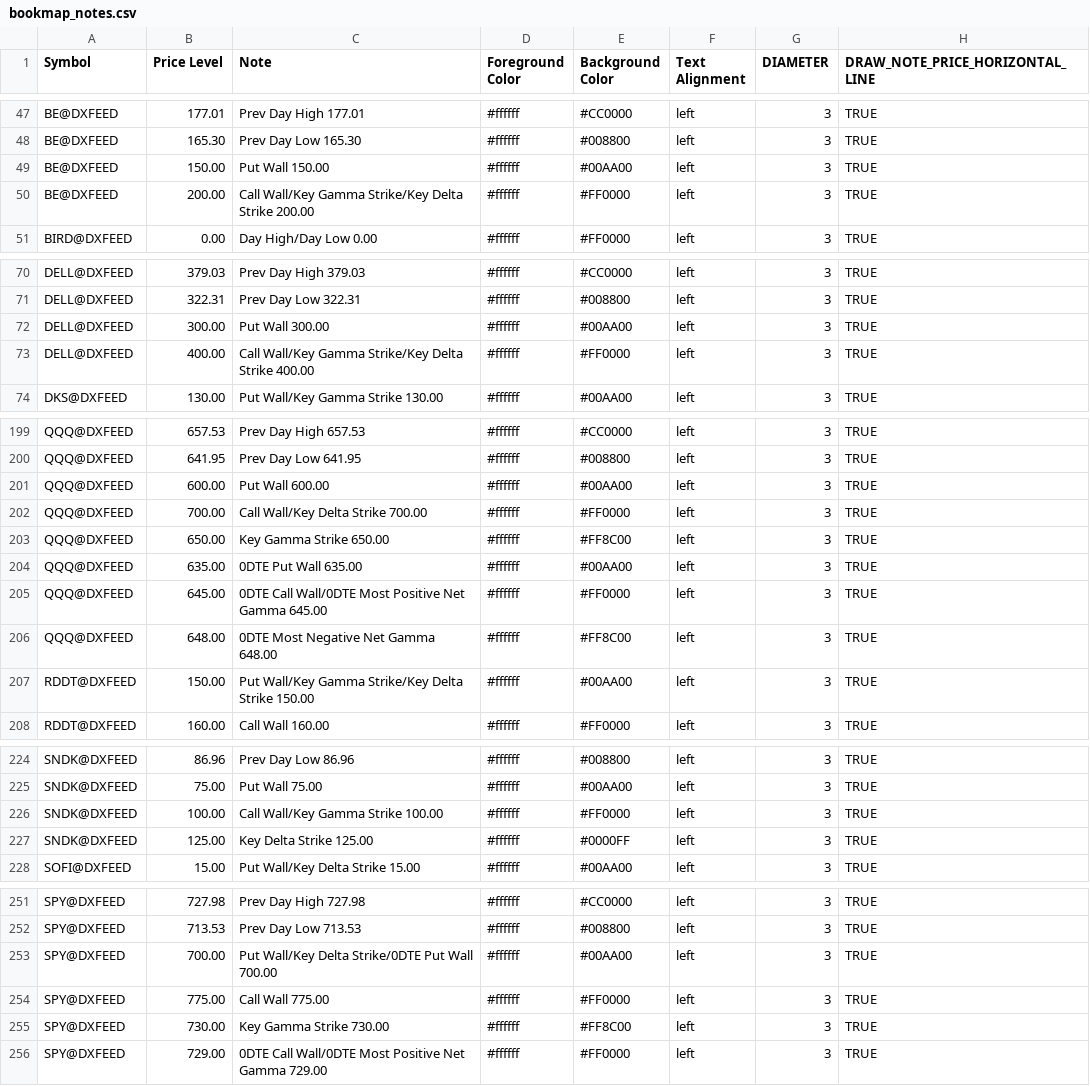
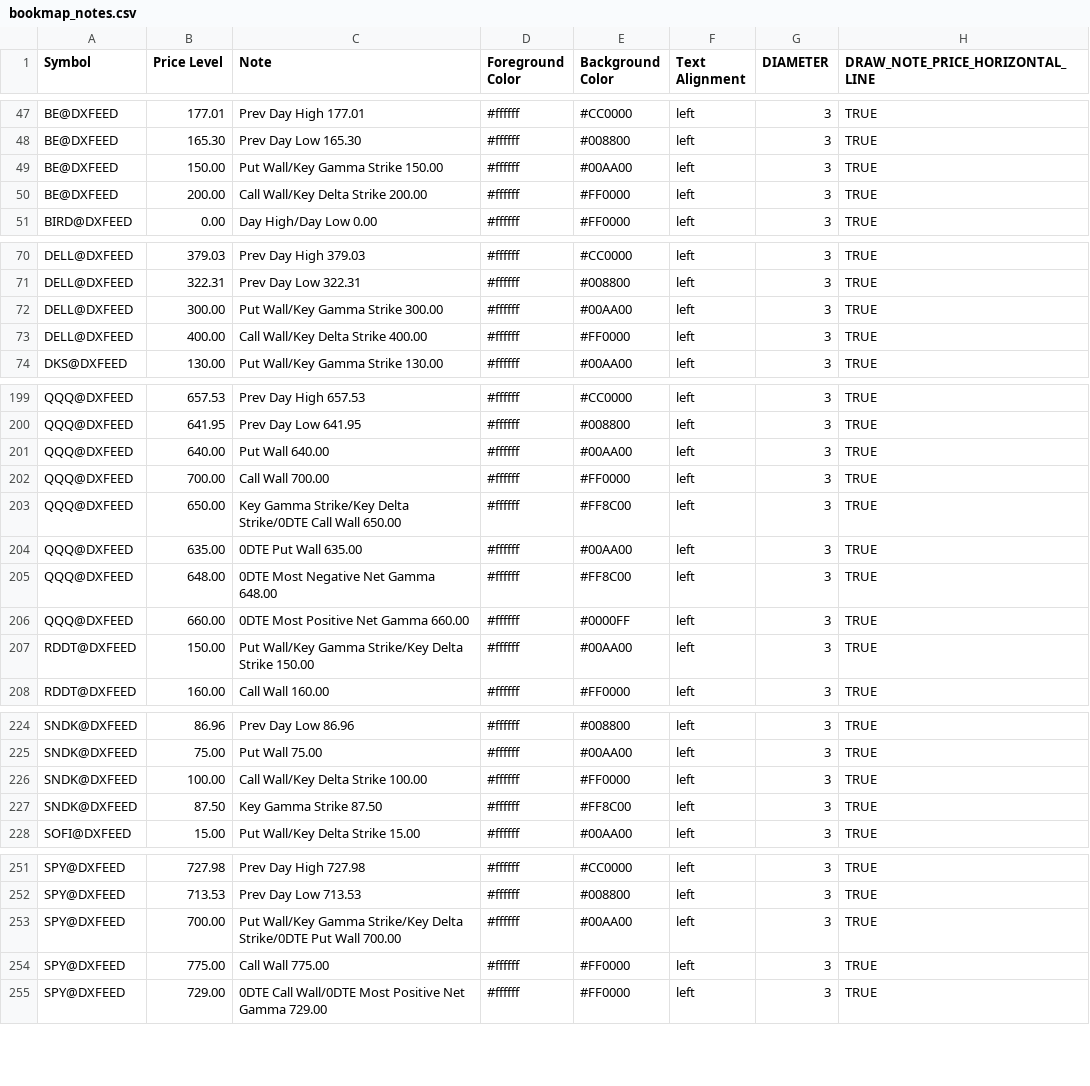
Before and after one commit to marciogmorales/toolbox, a CSV file: bookmap_notes.csv, drawn as a sheet; only a part is shown, gaps mark what is left out; the diff covers the shown part only.

Commit message:
chore: update bookmap notes (2026-11-24T09:24:31.085Z)

```diff
--- a/bookmap_notes.csv
+++ b/bookmap_notes.csv
@@ -48,4 +48,4 @@ BE@DXFEED,177.01,Prev Day High 177.01,#ffffff,#CC0000,left,3,TRUE
 BE@DXFEED,165.30,Prev Day Low 165.30,#ffffff,#008800,left,3,TRUE
-BE@DXFEED,150.00,Put Wall 150.00,#ffffff,#00AA00,left,3,TRUE
-BE@DXFEED,200.00,Call Wall/Key Gamma Strike/Key Delta Strike 200.00,#ffffff,#FF0000,left,3,TRUE
+BE@DXFEED,150.00,Put Wall/Key Gamma Strike 150.00,#ffffff,#00AA00,left,3,TRUE
+BE@DXFEED,200.00,Call Wall/Key Delta Strike 200.00,#ffffff,#FF0000,left,3,TRUE
 BIRD@DXFEED,0.00,Day High/Day Low 0.00,#ffffff,#FF0000,left,3,TRUE
@@ -71,4 +71,4 @@ DELL@DXFEED,379.03,Prev Day High 379.03,#ffffff,#CC0000,left,3,TRUE
 DELL@DXFEED,322.31,Prev Day Low 322.31,#ffffff,#008800,left,3,TRUE
-DELL@DXFEED,300.00,Put Wall 300.00,#ffffff,#00AA00,left,3,TRUE
-DELL@DXFEED,400.00,Call Wall/Key Gamma Strike/Key Delta Strike 400.00,#ffffff,#FF0000,left,3,TRUE
+DELL@DXFEED,300.00,Put Wall/Key Gamma Strike 300.00,#ffffff,#00AA00,left,3,TRUE
+DELL@DXFEED,400.00,Call Wall/Key Delta Strike 400.00,#ffffff,#FF0000,left,3,TRUE
 DKS@DXFEED,130.00,Put Wall/Key Gamma Strike 130.00,#ffffff,#00AA00,left,3,TRUE
@@ -200,8 +200,8 @@ QQQ@DXFEED,657.53,Prev Day High 657.53,#ffffff,#CC0000,left,3,TRUE
 QQQ@DXFEED,641.95,Prev Day Low 641.95,#ffffff,#008800,left,3,TRUE
-QQQ@DXFEED,600.00,Put Wall 600.00,#ffffff,#00AA00,left,3,TRUE
-QQQ@DXFEED,700.00,Call Wall/Key Delta Strike 700.00,#ffffff,#FF0000,left,3,TRUE
-QQQ@DXFEED,650.00,Key Gamma Strike 650.00,#ffffff,#FF8C00,left,3,TRUE
+QQQ@DXFEED,640.00,Put Wall 640.00,#ffffff,#00AA00,left,3,TRUE
+QQQ@DXFEED,700.00,Call Wall 700.00,#ffffff,#FF0000,left,3,TRUE
+QQQ@DXFEED,650.00,Key Gamma Strike/Key Delta Strike/0DTE Call Wall 650.00,#ffffff,#FF8C00,left,3,TRUE
 QQQ@DXFEED,635.00,0DTE Put Wall 635.00,#ffffff,#00AA00,left,3,TRUE
-QQQ@DXFEED,645.00,0DTE Call Wall/0DTE Most Positive Net Gamma 645.00,#ffffff,#FF0000,left,3,TRUE
 QQQ@DXFEED,648.00,0DTE Most Negative Net Gamma 648.00,#ffffff,#FF8C00,left,3,TRUE
+QQQ@DXFEED,660.00,0DTE Most Positive Net Gamma 660.00,#ffffff,#0000FF,left,3,TRUE
 RDDT@DXFEED,150.00,Put Wall/Key Gamma Strike/Key Delta Strike 150.00,#ffffff,#00AA00,left,3,TRUE
@@ -225,4 +225,4 @@ SNDK@DXFEED,86.96,Prev Day Low 86.96,#ffffff,#008800,left,3,TRUE
 SNDK@DXFEED,75.00,Put Wall 75.00,#ffffff,#00AA00,left,3,TRUE
-SNDK@DXFEED,100.00,Call Wall/Key Gamma Strike 100.00,#ffffff,#FF0000,left,3,TRUE
-SNDK@DXFEED,125.00,Key Delta Strike 125.00,#ffffff,#0000FF,left,3,TRUE
+SNDK@DXFEED,100.00,Call Wall/Key Delta Strike 100.00,#ffffff,#FF0000,left,3,TRUE
+SNDK@DXFEED,87.50,Key Gamma Strike 87.50,#ffffff,#FF8C00,left,3,TRUE
 SOFI@DXFEED,15.00,Put Wall/Key Delta Strike 15.00,#ffffff,#00AA00,left,3,TRUE
@@ -252,5 +252,4 @@ SPY@DXFEED,727.98,Prev Day High 727.98,#ffffff,#CC0000,left,3,TRUE
 SPY@DXFEED,713.53,Prev Day Low 713.53,#ffffff,#008800,left,3,TRUE
-SPY@DXFEED,700.00,Put Wall/Key Delta Strike/0DTE Put Wall 700.00,#ffffff,#00AA00,left,3,TRUE
+SPY@DXFEED,700.00,Put Wall/Key Gamma Strike/Key Delta Strike/0DTE Put Wall 700.00,#ffffff,#00AA00,left,3,TRUE
 SPY@DXFEED,775.00,Call Wall 775.00,#ffffff,#FF0000,left,3,TRUE
-SPY@DXFEED,730.00,Key Gamma Strike 730.00,#ffffff,#FF8C00,left,3,TRUE
 SPY@DXFEED,729.00,0DTE Call Wall/0DTE Most Positive Net Gamma 729.00,#ffffff,#FF0000,left,3,TRUE
```
Also changed, not shown: 2 edited cells elsewhere in this file.
